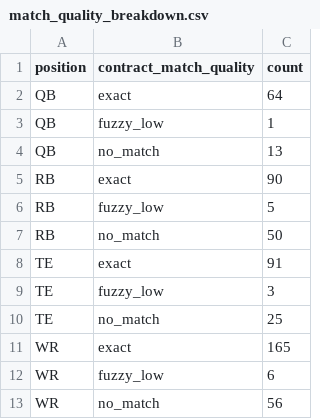
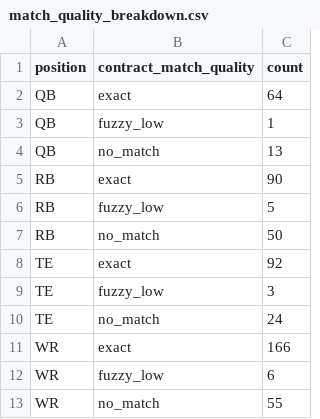
Before and after one commit to maisymylod/nfl-moneyball, a CSV file: data/diagnostic/match_quality_breakdown.csv, drawn as a sheet.

```diff
--- a/data/diagnostic/match_quality_breakdown.csv
+++ b/data/diagnostic/match_quality_breakdown.csv
@@ -7,7 +7,7 @@ RB,fuzzy_low,5
 RB,no_match,50
-TE,exact,91
+TE,exact,92
 TE,fuzzy_low,3
-TE,no_match,25
-WR,exact,165
+TE,no_match,24
+WR,exact,166
 WR,fuzzy_low,6
-WR,no_match,56
+WR,no_match,55
```
Also changed, not shown: data/diagnostic/excluded_players.csv, 9 other files.
